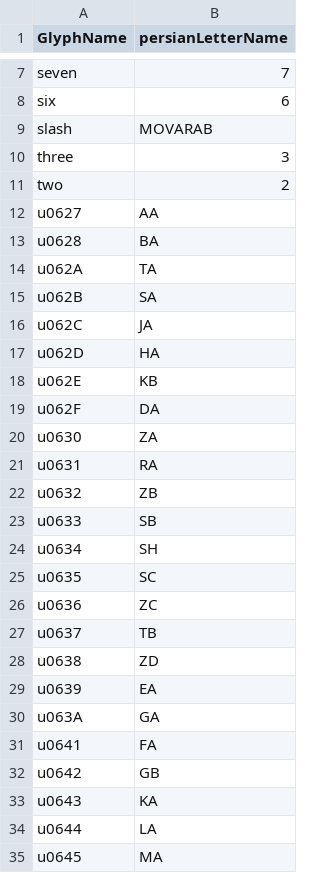
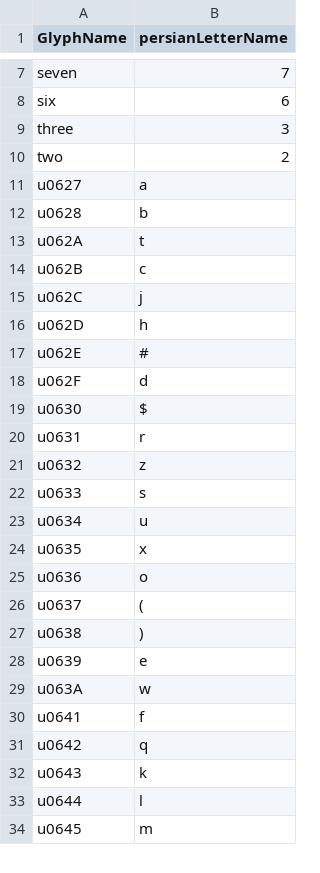
Before and after one commit to amirmgh1375/iranian-license-plate-recognition, a CSV file: Dataset/Fonts/roya_bold_namesMap.csv, drawn as a sheet; only a part is shown, gaps mark what is left out; the diff covers the shown part only.

Commit message:
Change royaBold Names map and fix generate plate script

```diff
--- a/Dataset/Fonts/roya_bold_namesMap.csv
+++ b/Dataset/Fonts/roya_bold_namesMap.csv
@@ -8,28 +8,27 @@ seven,7
 six,6
-slash,MOVARAB
 three,3
 two,2
-u0627,AA
-u0628,BA
-u062A,TA
-u062B,SA
-u062C,JA
-u062D,HA
-u062E,KB
-u062F,DA
-u0630,ZA
-u0631,RA
-u0632,ZB
-u0633,SB
-u0634,SH
-u0635,SC
-u0636,ZC
-u0637,TB
-u0638,ZD
-u0639,EA
-u063A,GA
-u0641,FA
-u0642,GB
-u0643,KA
-u0644,LA
-u0645,MA
+u0627,a
+u0628,b
+u062A,t
+u062B,c
+u062C,j
+u062D,h
+u062E,#
+u062F,d
+u0630,$
+u0631,r
+u0632,z
+u0633,s
+u0634,u
+u0635,x
+u0636,o
+u0637,(
+u0638,)
+u0639,e
+u063A,w
+u0641,f
+u0642,q
+u0643,k
+u0644,l
+u0645,m
```
Also changed, not shown: 8 edited cells elsewhere in this file, 2 other files.
